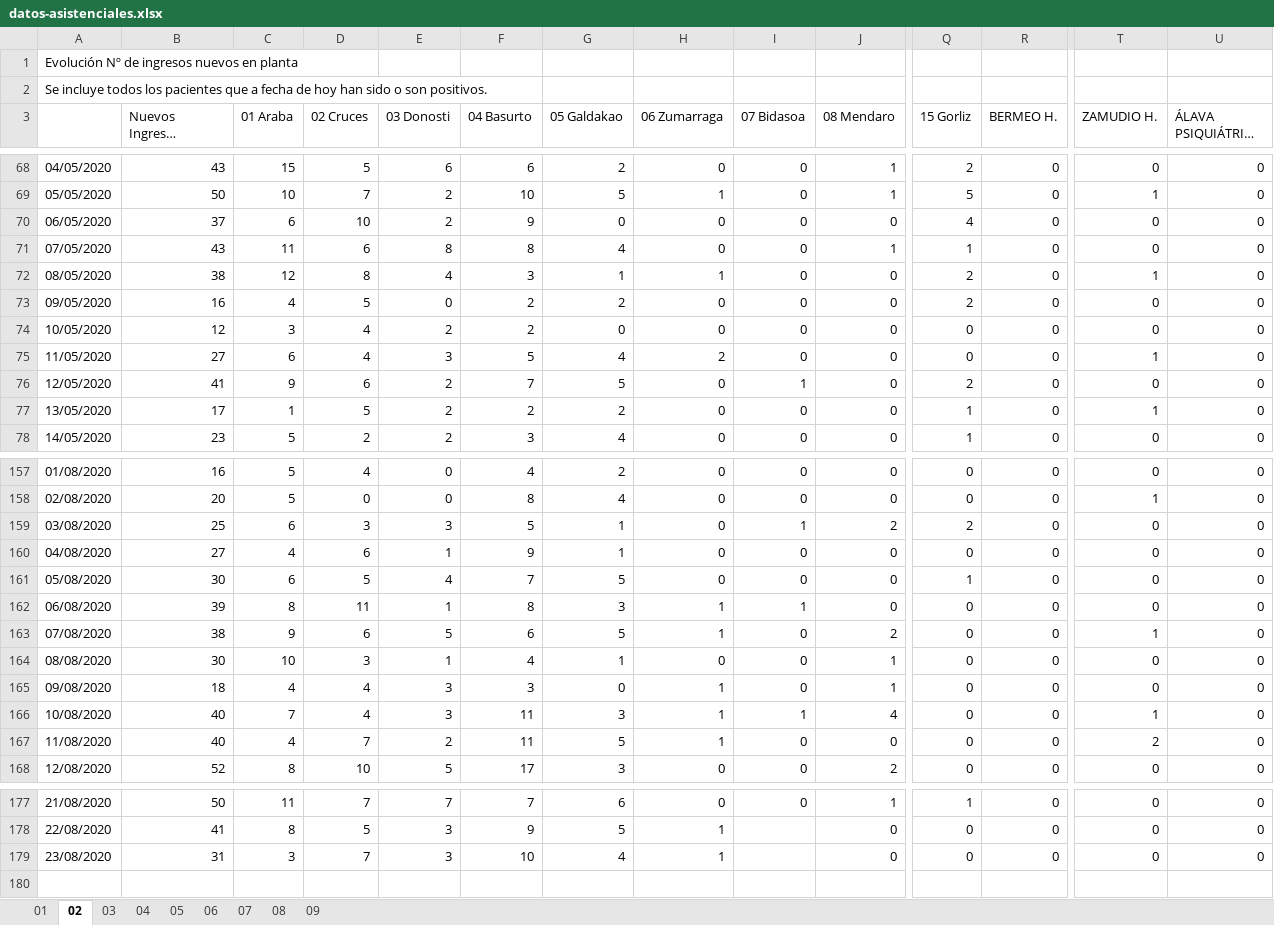
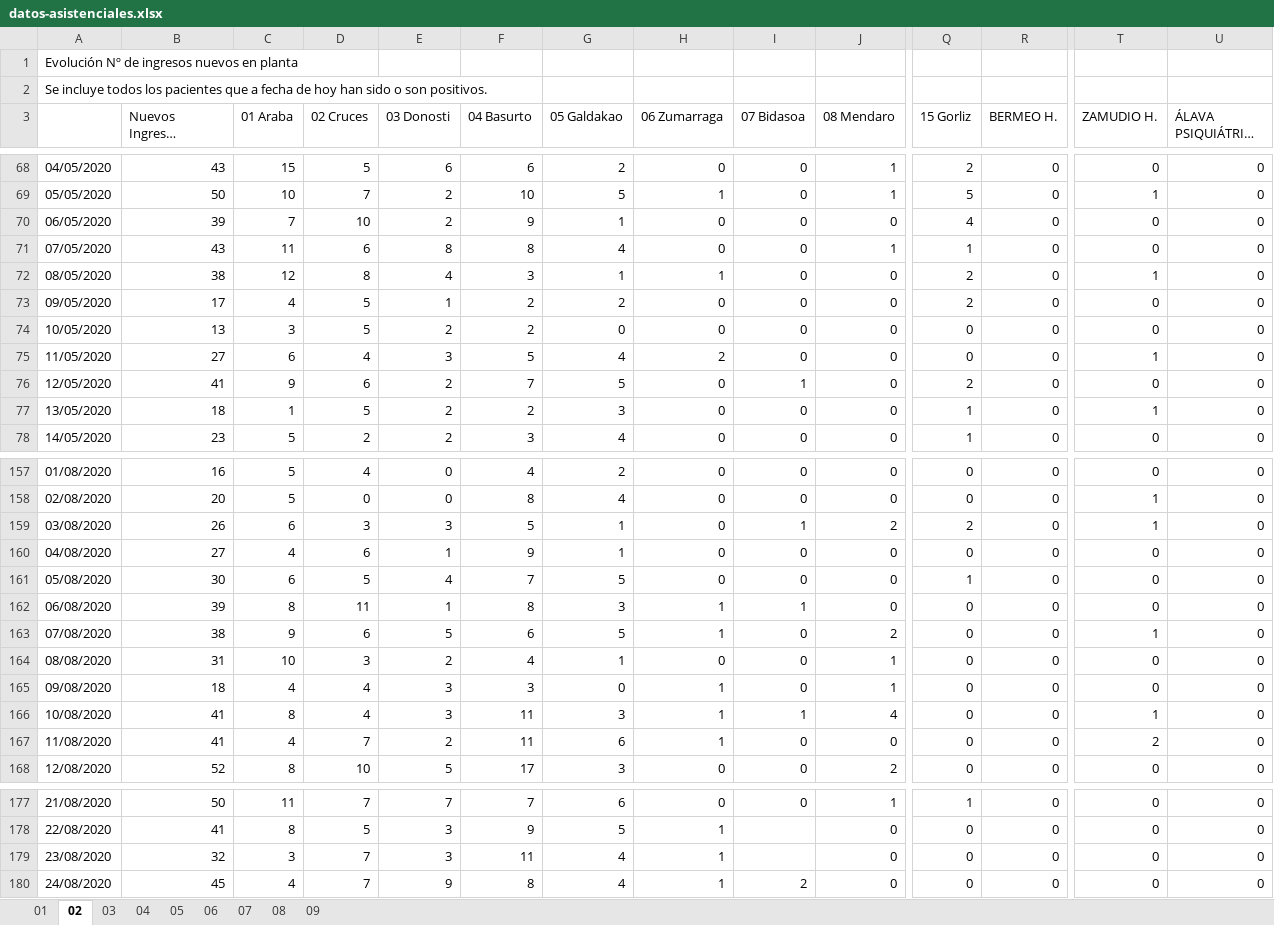
Before and after one commit to numeroteca/covid19, an Excel workbook: data/original/spain/euskadi/datos-asistenciales.xlsx, sheet 02, drawn as a sheet; only a part is shown, gaps mark what is left out; long unchanged cells end in …; values as stored, in another font and other column widths than the file's, no borders; rows hold the shown columns only; the diff covers the shown part only; the diff names each change by its address in the sheet, - before the commit and + after, or states it on an @@ line.

```diff
--- a/data/original/spain/euskadi/datos-asistenciales.xlsx (sheet 02)
+++ b/data/original/spain/euskadi/datos-asistenciales.xlsx (sheet 02)
-B70 (Nuevos Ingresos Hospitalarios): 37
+B70 (Nuevos Ingresos Hospitalarios): 39
-C70 (01 Araba): 6
+C70 (01 Araba): 7
-G70 (05 Galdakao): 0
+G70 (05 Galdakao): 1
-B73 (Nuevos Ingresos Hospitalarios): 16
+B73 (Nuevos Ingresos Hospitalarios): 17
-E73 (03 Donosti): 0
+E73 (03 Donosti): 1
-B74 (Nuevos Ingresos Hospitalarios): 12
+B74 (Nuevos Ingresos Hospitalarios): 13
-D74 (02 Cruces): 4
+D74 (02 Cruces): 5
-B77 (Nuevos Ingresos Hospitalarios): 17
+B77 (Nuevos Ingresos Hospitalarios): 18
-G77 (05 Galdakao): 2
+G77 (05 Galdakao): 3
-B159 (Nuevos Ingresos Hospitalarios): 25
+B159 (Nuevos Ingresos Hospitalarios): 26
-T159 (ZAMUDIO H.): 0
+T159 (ZAMUDIO H.): 1
-B164 (Nuevos Ingresos Hospitalarios): 30
+B164 (Nuevos Ingresos Hospitalarios): 31
-E164 (03 Donosti): 1
+E164 (03 Donosti): 2
-B166:B167 (Nuevos Ingresos Hospitalarios): 40
+B166:B167 (Nuevos Ingresos Hospitalarios): 41
-C166 (01 Araba): 7
+C166 (01 Araba): 8
-G167 (05 Galdakao): 5
+G167 (05 Galdakao): 6
-B179 (Nuevos Ingresos Hospitalarios): 31
+B179 (Nuevos Ingresos Hospitalarios): 32
-F179 (04 Basurto): 10
+F179 (04 Basurto): 11
+row 180: 24/08/2020 | 45 | 4 | 7 | 9 | 8 | 4 | 1 | 2 | 0 | 0 | 0 | 0 | 0
```
Also changed, not shown: 28 edited cells elsewhere in this sheet, sheet 01, sheet 03, sheet 07, sheet 08, sheet 04, sheet 06, 2 more sheets, data/original/spain/euskadi/situacion-epidemiologica.xlsx, 30 other files.
